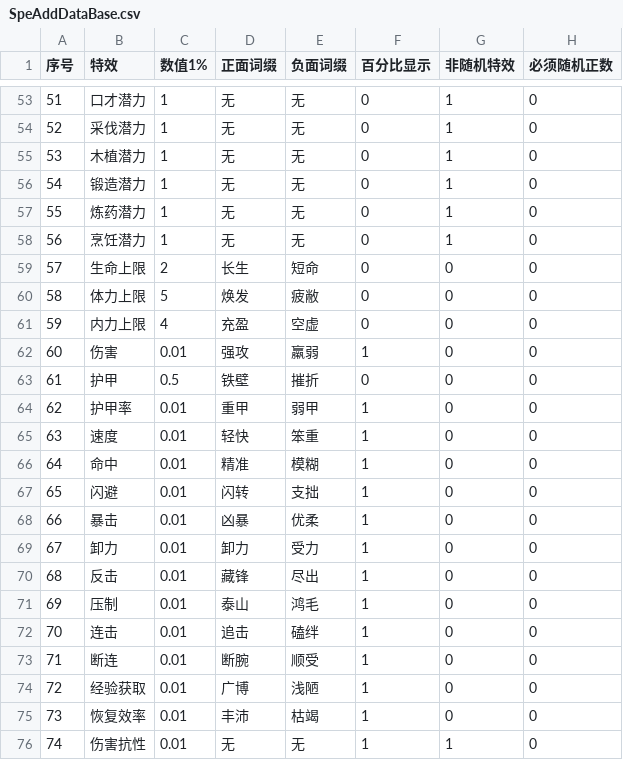
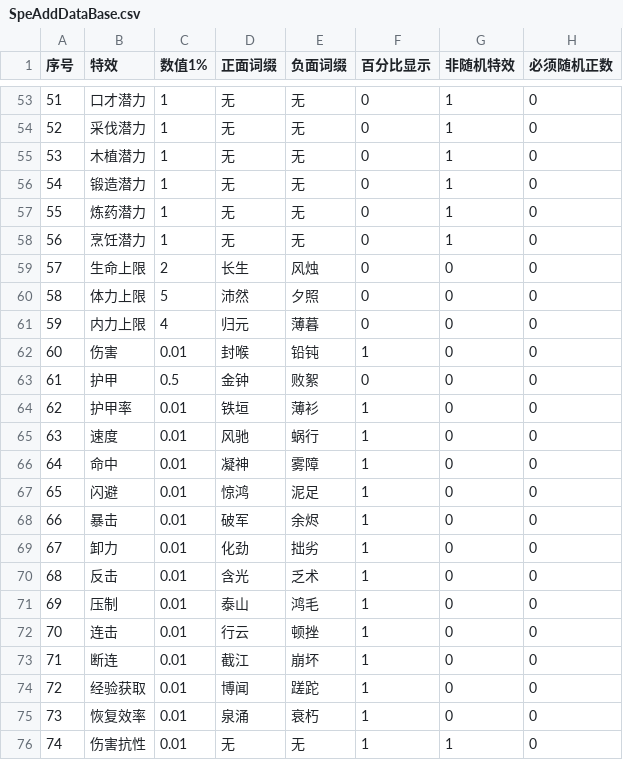
Before and after one commit to joshfreitas1984/DragonHierOverLlm, a CSV file: Files/Raw/Dumped/GameData/SpeAddDataBase.csv, drawn as a sheet; only a part is shown, gaps mark what is left out; the diff covers the shown part only; the diff names each change by its address in the sheet, - before the commit and + after, or states it on an @@ line.

```diff
--- a/Files/Raw/Dumped/GameData/SpeAddDataBase.csv
+++ b/Files/Raw/Dumped/GameData/SpeAddDataBase.csv
-E59 (负面词缀): 短命
+E59 (负面词缀): 风烛
-D60 (正面词缀): 焕发
+D60 (正面词缀): 沛然
-E60 (负面词缀): 疲敝
+E60 (负面词缀): 夕照
-D61 (正面词缀): 充盈
+D61 (正面词缀): 归元
-E61 (负面词缀): 空虚
+E61 (负面词缀): 薄暮
-D62 (正面词缀): 强攻
+D62 (正面词缀): 封喉
-E62 (负面词缀): 羸弱
+E62 (负面词缀): 铅钝
-D63 (正面词缀): 铁壁
+D63 (正面词缀): 金钟
-E63 (负面词缀): 摧折
+E63 (负面词缀): 败絮
-D64 (正面词缀): 重甲
+D64 (正面词缀): 铁垣
-E64 (负面词缀): 弱甲
+E64 (负面词缀): 薄衫
-D65 (正面词缀): 轻快
+D65 (正面词缀): 风驰
-E65 (负面词缀): 笨重
+E65 (负面词缀): 蜗行
-D66 (正面词缀): 精准
+D66 (正面词缀): 凝神
-E66 (负面词缀): 模糊
+E66 (负面词缀): 雾障
-D67 (正面词缀): 闪转
+D67 (正面词缀): 惊鸿
-E67 (负面词缀): 支拙
+E67 (负面词缀): 泥足
-D68 (正面词缀): 凶暴
+D68 (正面词缀): 破军
-E68 (负面词缀): 优柔
+E68 (负面词缀): 余烬
-D69 (正面词缀): 卸力
+D69 (正面词缀): 化劲
-E69 (负面词缀): 受力
+E69 (负面词缀): 拙劣
-D70 (正面词缀): 藏锋
+D70 (正面词缀): 含光
-E70 (负面词缀): 尽出
+E70 (负面词缀): 乏术
-D72 (正面词缀): 追击
+D72 (正面词缀): 行云
-E72 (负面词缀): 磕绊
+E72 (负面词缀): 顿挫
-D73 (正面词缀): 断腕
+D73 (正面词缀): 截江
-E73 (负面词缀): 顺受
+E73 (负面词缀): 崩坏
-D74 (正面词缀): 广博
+D74 (正面词缀): 博闻
-E74 (负面词缀): 浅陋
+E74 (负面词缀): 蹉跎
-D75 (正面词缀): 丰沛
+D75 (正面词缀): 泉涌
-E75 (负面词缀): 枯竭
+E75 (负面词缀): 衰朽
```
Also changed, not shown: 100 edited cells elsewhere in this file, Files/Raw/Dumped/GameData/ArmorData.csv, Files/Raw/Dumped/GameData/BuildingData.csv, 16 other files.
